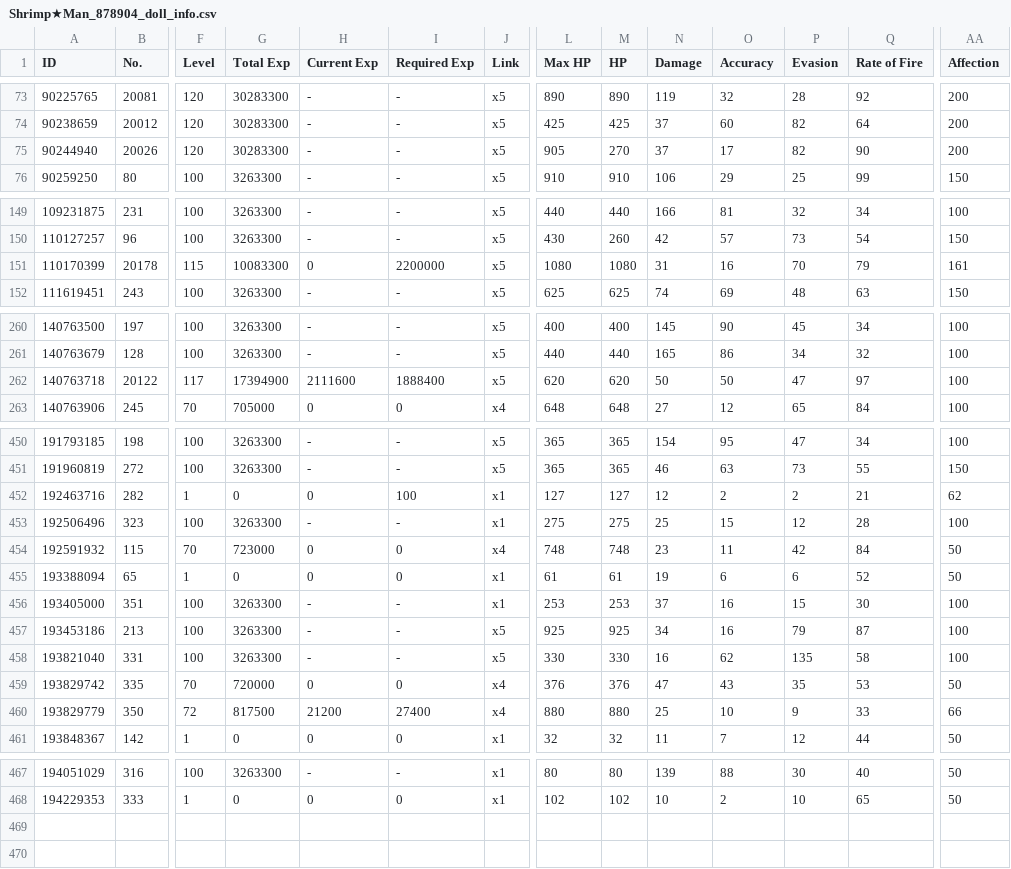
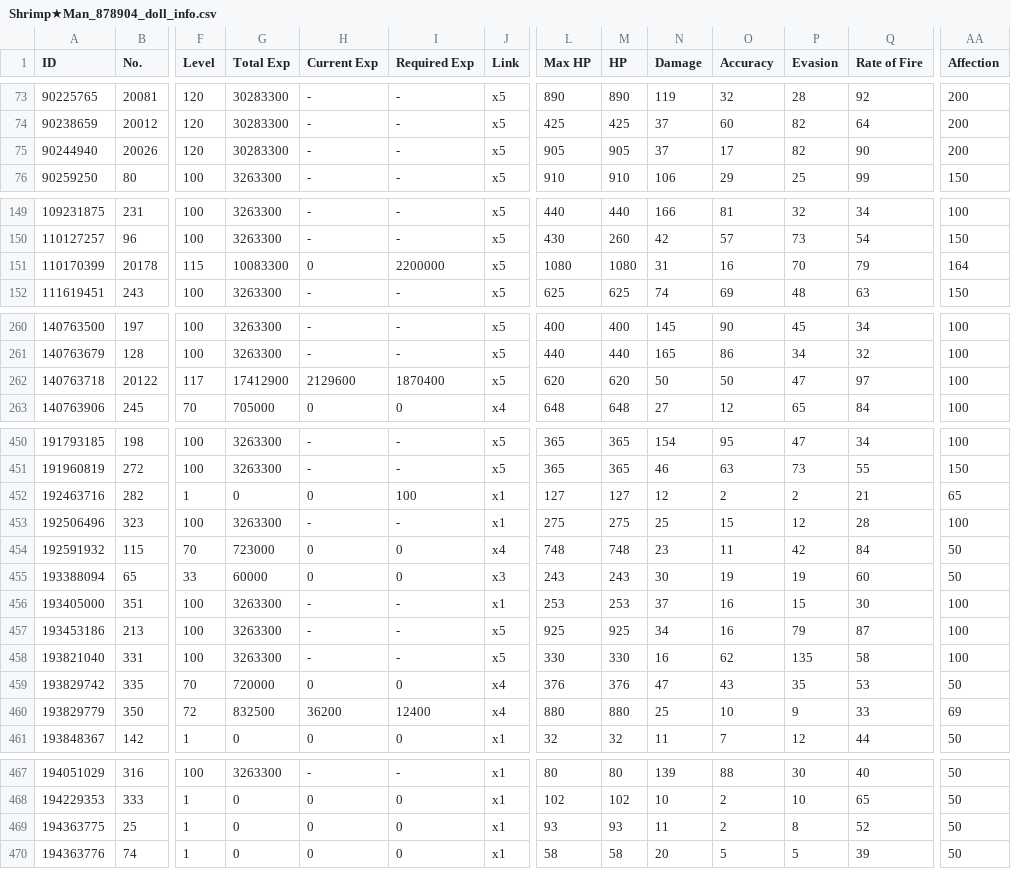
Before and after one commit to TheRealPetraLal/Info, a CSV file: Shrimp★Man_878904_doll_info.csv, drawn as a sheet; only a part is shown, gaps mark what is left out; rows hold the shown columns only; the diff covers the shown part only; the diff names each change by its address in the sheet, - before the commit and + after, or states it on an @@ line.

```diff
--- a/Shrimp★Man_878904_doll_info.csv
+++ b/Shrimp★Man_878904_doll_info.csv
-M75 (HP): 270
+M75 (HP): 905
-AA151 (Affection): 161
+AA151 (Affection): 164
-G262 (Total Exp): 17394900
+G262 (Total Exp): 17412900
-H262 (Current Exp): 2111600
+H262 (Current Exp): 2129600
-I262 (Required Exp): 1888400
+I262 (Required Exp): 1870400
-AA452 (Affection): 62
+AA452 (Affection): 65
-F455 (Level): 1
+F455 (Level): 33
-G455 (Total Exp): 0
+G455 (Total Exp): 60000
-J455 (Link): x1
+J455 (Link): x3
-L455 (Max HP): 61
+L455 (Max HP): 243
-M455 (HP): 61
+M455 (HP): 243
-N455 (Damage): 19
+N455 (Damage): 30
-O455 (Accuracy): 6
+O455 (Accuracy): 19
-P455 (Evasion): 6
+P455 (Evasion): 19
-Q455 (Rate of Fire): 52
+Q455 (Rate of Fire): 60
-G460 (Total Exp): 817500
+G460 (Total Exp): 832500
-H460 (Current Exp): 21200
+H460 (Current Exp): 36200
-I460 (Required Exp): 27400
+I460 (Required Exp): 12400
-AA460 (Affection): 66
+AA460 (Affection): 69
+row 469: 194363775 | 25 | 1 | 0 | 0 | 0 | x1 | 93 | 93 | 11 | 2 | 8 | 52 | 50
+row 470: 194363776 | 74 | 1 | 0 | 0 | 0 | x1 | 58 | 58 | 20 | 5 | 5 | 39 | 50
```
Also changed, not shown: 12 edited cells elsewhere in this file, Shrimp★Man_878904_coalition_info.csv, Shrimp★Man_878904_equip_info.csv, 4 other files.
